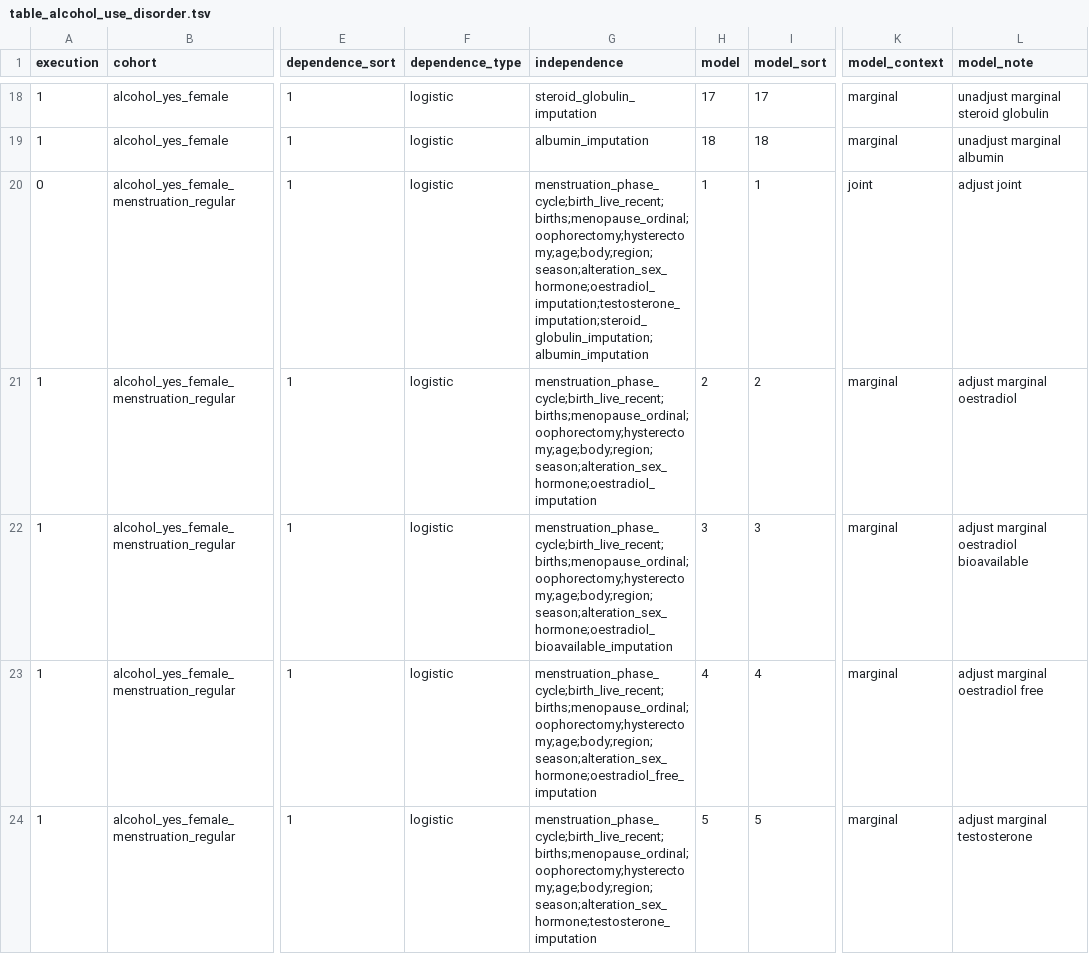
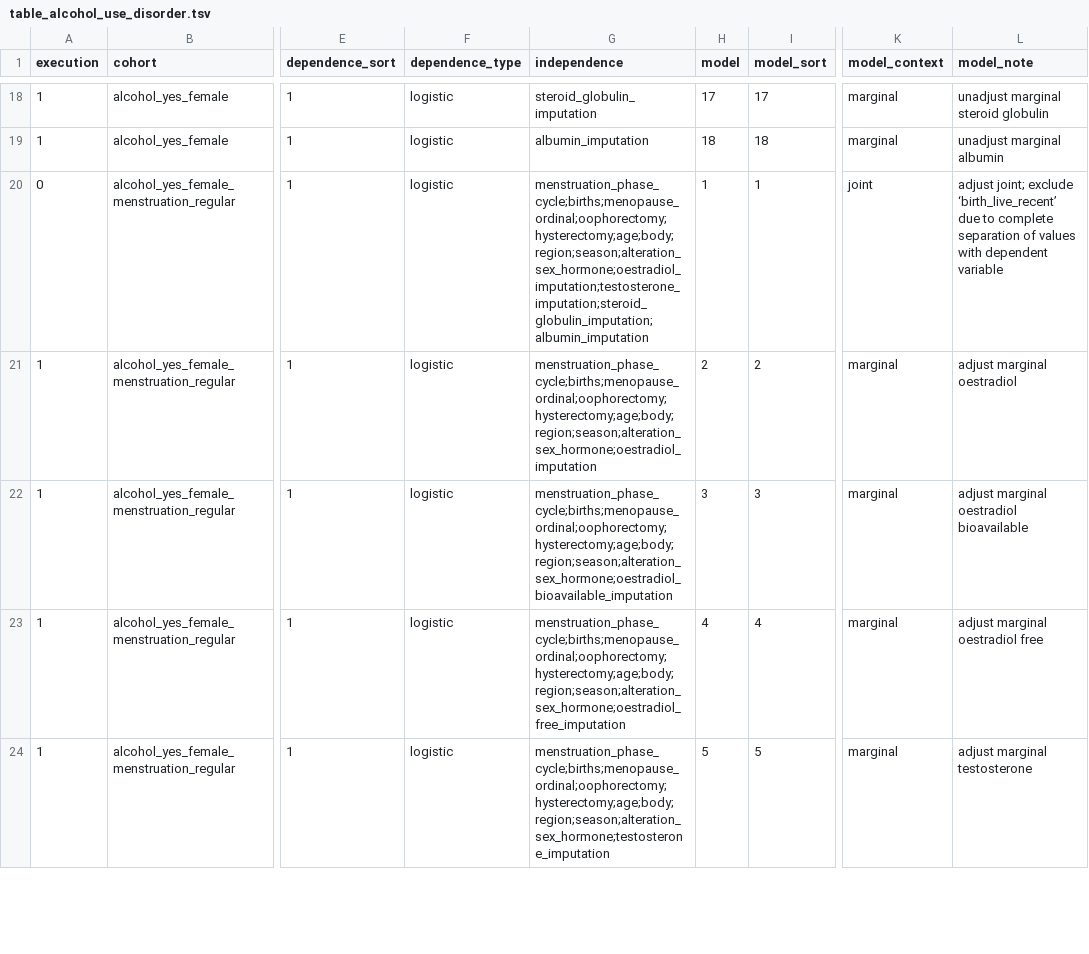
Before and after one commit to tcameronwaller/uk_biobank, a TSV file: parameters/regression_cohorts_models/table_alcohol_use_disorder.tsv, drawn as a sheet; only a part is shown, gaps mark what is left out; the diff covers the shown part only; the diff names each change by its address in the sheet, - before the commit and + after, or states it on an @@ line.

Commit message:
regression models

```diff
--- a/parameters/regression_cohorts_models/table_alcohol_use_disorder.tsv
+++ b/parameters/regression_cohorts_models/table_alcohol_use_disorder.tsv
-G20 (independence): menstruation_phase_cycle;birth_live_recent;births;menopause_ordinal;oophorectomy;hysterectomy;age;body;region;season;alteration_sex_hormone;oestradiol_imputation;testosterone_imputation;steroid_globulin_imputation;albumin_imputation
+G20 (independence): menstruation_phase_cycle;births;menopause_ordinal;oophorectomy;hysterectomy;age;body;region;season;alteration_sex_hormone;oestradiol_imputation;testosterone_imputation;steroid_globulin_imputation;albumin_imputation
-L20 (model_note): adjust joint
+L20 (model_note): adjust joint; exclude ‘birth_live_recent’ due to complete separation of values with dependent variable
-G21 (independence): menstruation_phase_cycle;birth_live_recent;births;menopause_ordinal;oophorectomy;hysterectomy;age;body;region;season;alteration_sex_hormone;oestradiol_imputation
+G21 (independence): menstruation_phase_cycle;births;menopause_ordinal;oophorectomy;hysterectomy;age;body;region;season;alteration_sex_hormone;oestradiol_imputation
-G22 (independence): menstruation_phase_cycle;birth_live_recent;births;menopause_ordinal;oophorectomy;hysterectomy;age;body;region;season;alteration_sex_hormone;oestradiol_bioavailable_imputation
+G22 (independence): menstruation_phase_cycle;births;menopause_ordinal;oophorectomy;hysterectomy;age;body;region;season;alteration_sex_hormone;oestradiol_bioavailable_imputation
-G23 (independence): menstruation_phase_cycle;birth_live_recent;births;menopause_ordinal;oophorectomy;hysterectomy;age;body;region;season;alteration_sex_hormone;oestradiol_free_imputation
+G23 (independence): menstruation_phase_cycle;births;menopause_ordinal;oophorectomy;hysterectomy;age;body;region;season;alteration_sex_hormone;oestradiol_free_imputation
-G24 (independence): menstruation_phase_cycle;birth_live_recent;births;menopause_ordinal;oophorectomy;hysterectomy;age;body;region;season;alteration_sex_hormone;testosterone_imputation
+G24 (independence): menstruation_phase_cycle;births;menopause_ordinal;oophorectomy;hysterectomy;age;body;region;season;alteration_sex_hormone;testosterone_imputation
```
Also changed, not shown: 14 edited cells elsewhere in this file.
